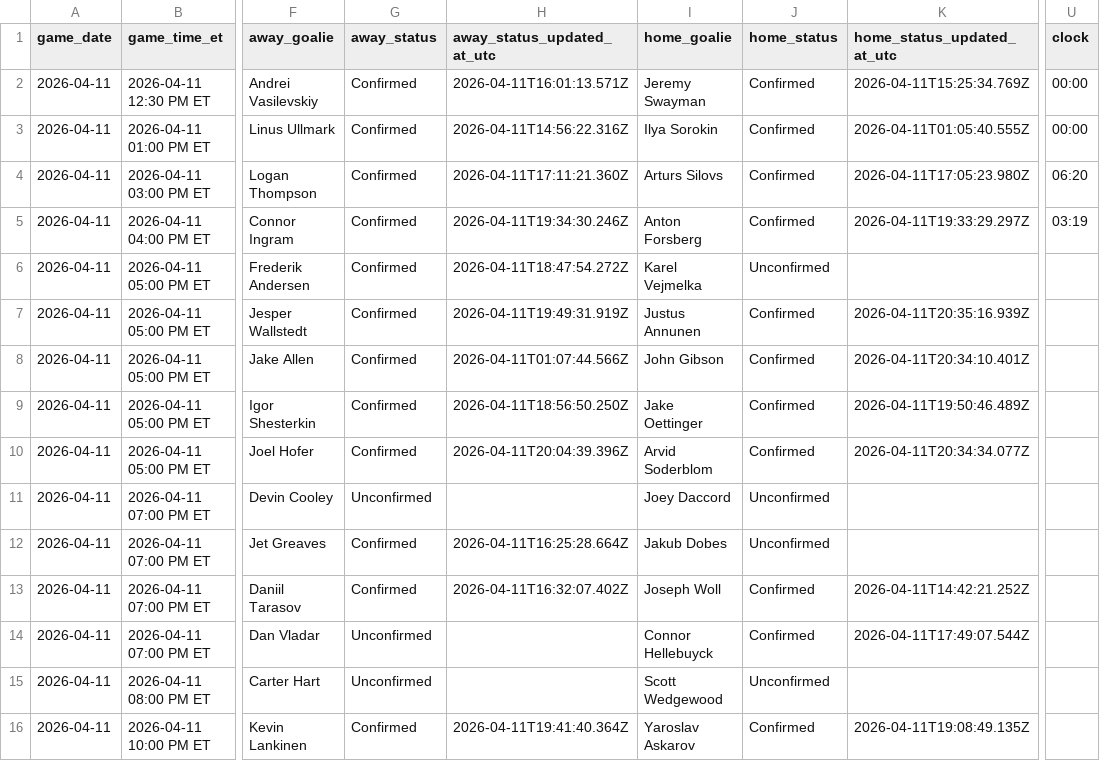
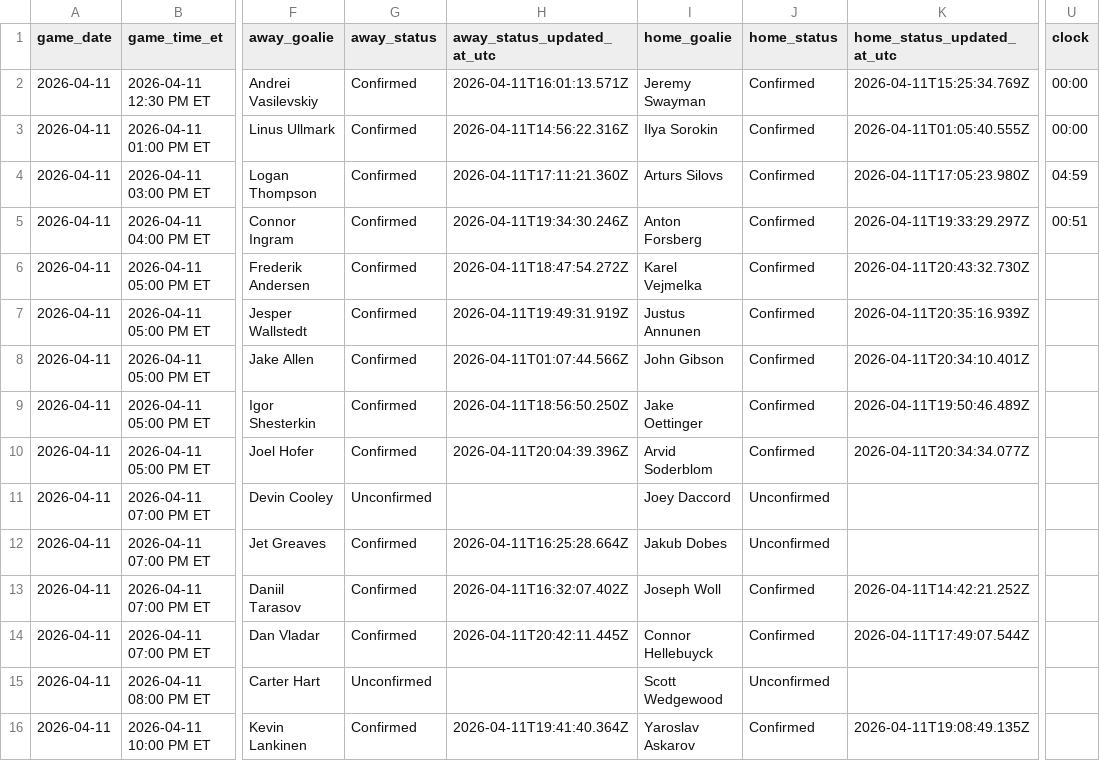
Before and after one commit to gauravgandhi01/first_period_stats, a CSV file: live/daily_slate_latest.csv, drawn as a sheet; only a part is shown, gaps mark what is left out; the diff names each change by its address in the sheet, - before the commit and + after, or states it on an @@ line.

Commit message:
auto: update firstperiodstats outputs for 2026-04-11 (2026-04-11 20:45:01 UTC)

```diff
--- a/live/daily_slate_latest.csv
+++ b/live/daily_slate_latest.csv
-U4 (clock): 06:20
+U4 (clock): 04:59
-U5 (clock): 03:19
+U5 (clock): 00:51
-J6 (home_status): Unconfirmed
+J6 (home_status): Confirmed
-K6 (home_status_updated_at_utc): (empty)
+K6 (home_status_updated_at_utc): 2026-04-11T20:43:32.730Z
-G14 (away_status): Unconfirmed
+G14 (away_status): Confirmed
-H14 (away_status_updated_at_utc): (empty)
+H14 (away_status_updated_at_utc): 2026-04-11T20:42:11.445Z
```
Also changed, not shown: 3 other files.
